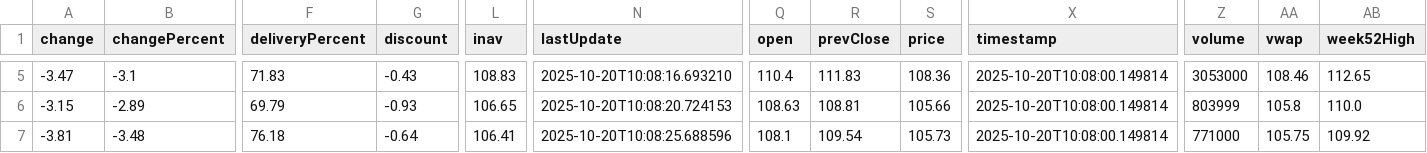
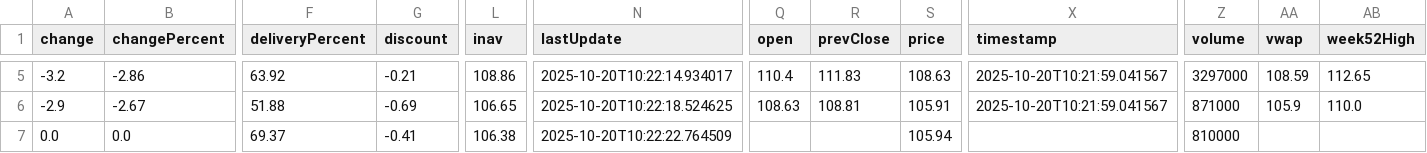
Before and after one commit to abhishekkumar9807/etf-tracker, a CSV file: data/etf_cache.csv, drawn as a sheet; only a part is shown, gaps mark what is left out; the diff covers the shown part only; the diff names each change by its address in the sheet, - before the commit and + after, or states it on an @@ line.

```diff
--- a/data/etf_cache.csv
+++ b/data/etf_cache.csv
-A5 (change): -3.47
+A5 (change): -3.2
-B5 (changePercent): -3.1
+B5 (changePercent): -2.86
-F5 (deliveryPercent): 71.83
+F5 (deliveryPercent): 63.92
-G5 (discount): -0.43
+G5 (discount): -0.21
-L5 (inav): 108.83
+L5 (inav): 108.86
-N5 (lastUpdate): 2025-10-20T10:08:16.693210
+N5 (lastUpdate): 2025-10-20T10:22:14.934017
-S5 (price): 108.36
+S5 (price): 108.63
-X5:X6 (timestamp): 2025-10-20T10:08:00.149814
+X5:X6 (timestamp): 2025-10-20T10:21:59.041567
-Z5 (volume): 3053000
+Z5 (volume): 3297000
-AA5 (vwap): 108.46
+AA5 (vwap): 108.59
-A6 (change): -3.15
+A6 (change): -2.9
-B6 (changePercent): -2.89
+B6 (changePercent): -2.67
-F6 (deliveryPercent): 69.79
+F6 (deliveryPercent): 51.88
-G6 (discount): -0.93
+G6 (discount): -0.69
-N6 (lastUpdate): 2025-10-20T10:08:20.724153
+N6 (lastUpdate): 2025-10-20T10:22:18.524625
-S6 (price): 105.66
+S6 (price): 105.91
-Z6 (volume): 803999
+Z6 (volume): 871000
-AA6 (vwap): 105.8
+AA6 (vwap): 105.9
-A7 (change): -3.81
+A7 (change): 0.0
-B7 (changePercent): -3.48
+B7 (changePercent): 0.0
-F7 (deliveryPercent): 76.18
+F7 (deliveryPercent): 69.37
-G7 (discount): -0.64
+G7 (discount): -0.41
-L7 (inav): 106.41
+L7 (inav): 106.38
-N7 (lastUpdate): 2025-10-20T10:08:25.688596
+N7 (lastUpdate): 2025-10-20T10:22:22.764509
-Q7 (open): 108.1
+Q7 (open): (empty)
-R7 (prevClose): 109.54
+R7 (prevClose): (empty)
-S7 (price): 105.73
+S7 (price): 105.94
-X7 (timestamp): 2025-10-20T10:08:00.149814
+X7 (timestamp): (empty)
-Z7 (volume): 771000
+Z7 (volume): 810000
-AA7 (vwap): 105.75
+AA7 (vwap): (empty)
-AB7 (week52High): 109.92
+AB7 (week52High): (empty)
```
Also changed, not shown: 154 edited cells elsewhere in this file, data/etf_static_cache.csv, 2 other files.
